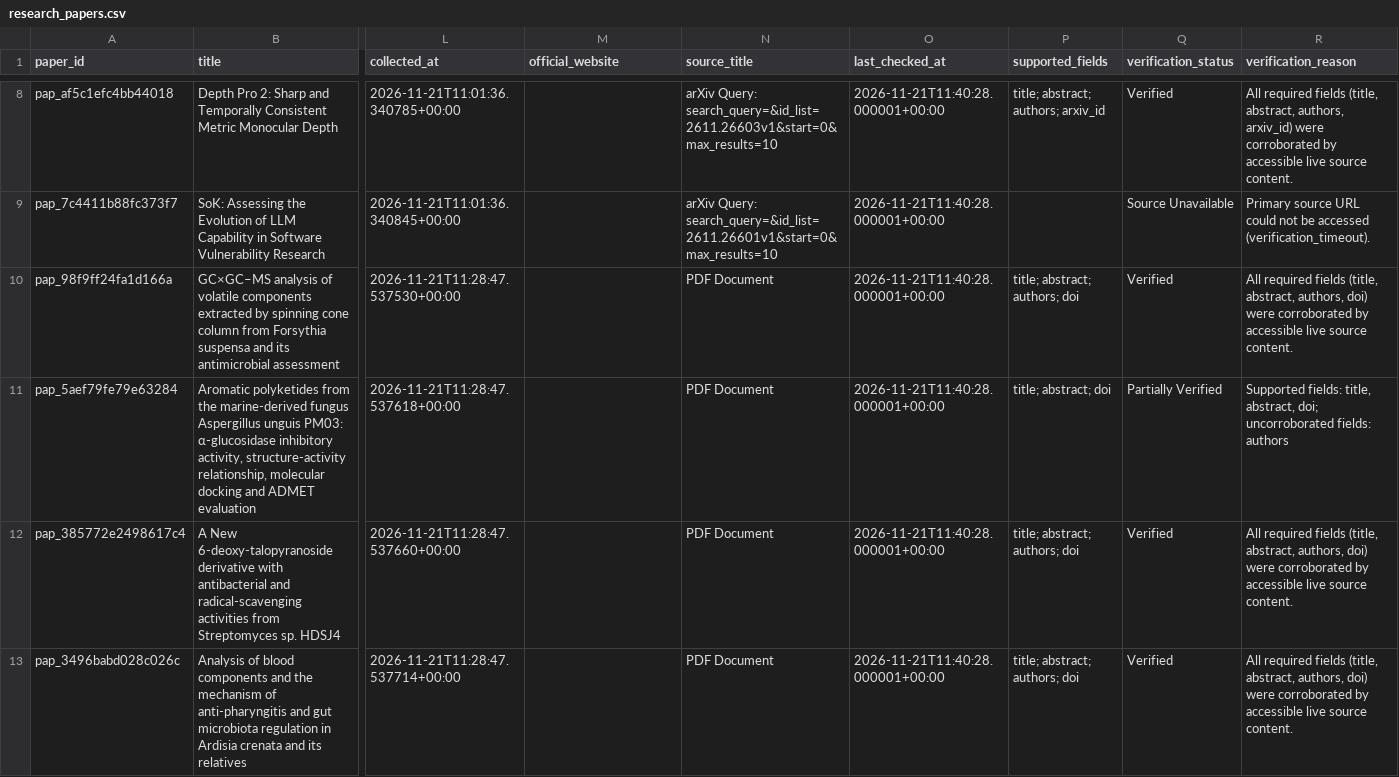
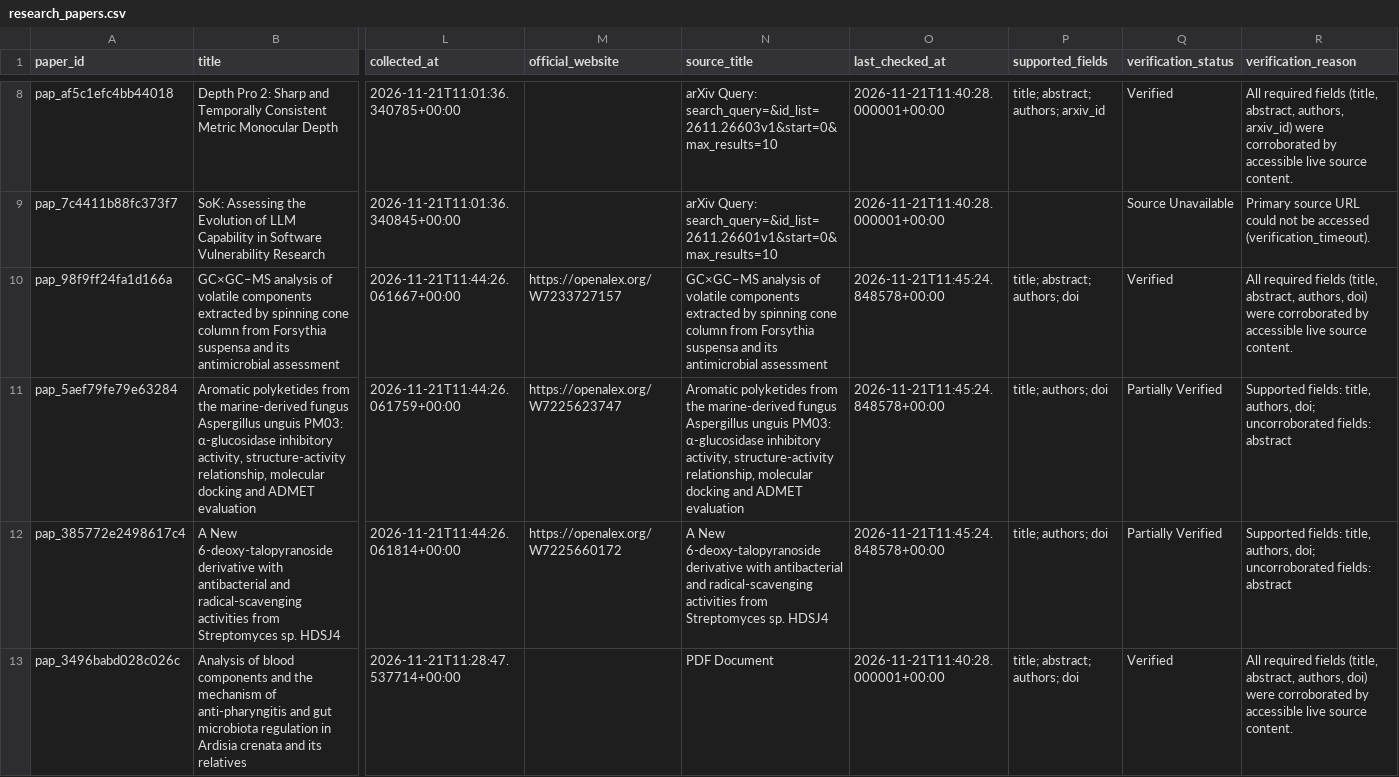
Before and after one commit to shreyaR07-design/Frontier-Atlas, a CSV file: frontier-atlas/data/exports/research_papers.csv, drawn as a sheet; only a part is shown, gaps mark what is left out; the diff covers the shown part only; the diff names each change by its address in the sheet, - before the commit and + after, or states it on an @@ line.

```diff
--- a/frontier-atlas/data/exports/research_papers.csv
+++ b/frontier-atlas/data/exports/research_papers.csv
-L10 (collected_at): 2026-11-21T11:28:47.537530+00:00
+L10 (collected_at): 2026-11-21T11:44:26.061667+00:00
-M10 (official_website): (empty)
+M10 (official_website): https://openalex.org/W7233727157
-N10 (source_title): PDF Document
+N10 (source_title): GC×GC–MS analysis of volatile components extracted by spinning cone column from Forsythia suspensa and its antimicrobial assessment
-O10:O12 (last_checked_at): 2026-11-21T11:40:28.000001+00:00
+O10:O12 (last_checked_at): 2026-11-21T11:45:24.848578+00:00
-L11 (collected_at): 2026-11-21T11:28:47.537618+00:00
+L11 (collected_at): 2026-11-21T11:44:26.061759+00:00
-M11 (official_website): (empty)
+M11 (official_website): https://openalex.org/W7225623747
-N11 (source_title): PDF Document
+N11 (source_title): Aromatic polyketides from the marine-derived fungus Aspergillus unguis PM03: α-glucosidase inhibitory activity, structure-activity relationship, molecular docking and ADMET evaluation
-P11 (supported_fields): title; abstract; doi
+P11 (supported_fields): title; authors; doi
-R11 (verification_reason): …fields: title, abstract, doi; uncorroborated fields: authors
+R11 (verification_reason): …fields: title, authors, doi; uncorroborated fields: abstract
-L12 (collected_at): 2026-11-21T11:28:47.537660+00:00
+L12 (collected_at): 2026-11-21T11:44:26.061814+00:00
-M12 (official_website): (empty)
+M12 (official_website): https://openalex.org/W7225660172
-N12 (source_title): PDF Document
+N12 (source_title): A New 6-deoxy-talopyranoside derivative with antibacterial and radical-scavenging activities from Streptomyces sp. HDSJ4
-P12 (supported_fields): title; abstract; authors; doi
+P12 (supported_fields): title; authors; doi
-Q12 (verification_status): Verified
+Q12 (verification_status): Partially Verified
-R12 (verification_reason): All required fields (title, abstract, authors, doi) were corroborated by accessible live source content.
+R12 (verification_reason): Supported fields: title, authors, doi; uncorroborated fields: abstract
```
Also changed, not shown: 13 edited cells elsewhere in this file, frontier-atlas/data/exports/entity_mapping_log.csv, frontier-atlas/data/exports/jobs.csv, 8 other files.
